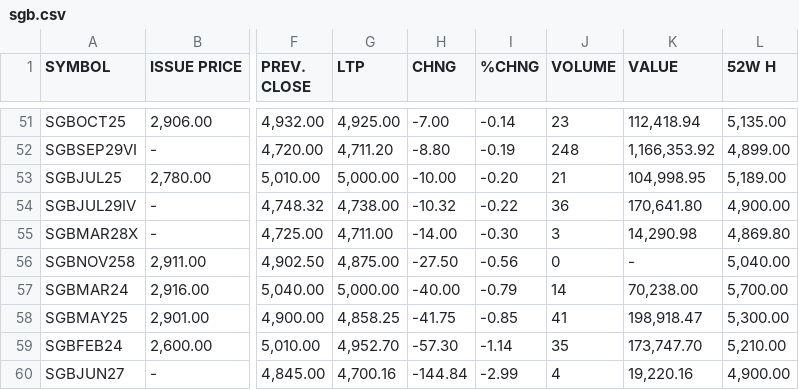
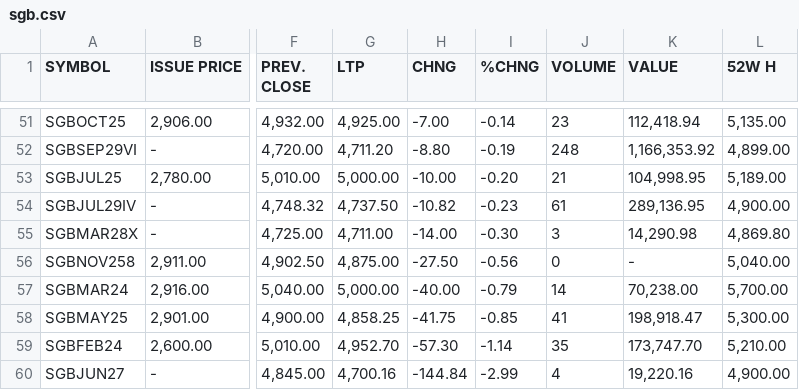
Before and after one commit to prayagverma/prayagverma.github.io, a CSV file: sgb.csv, drawn as a sheet; only a part is shown, gaps mark what is left out; the diff covers the shown part only; the diff names each change by its address in the sheet, - before the commit and + after, or states it on an @@ line.

```diff
--- a/sgb.csv
+++ b/sgb.csv
-G54 (LTP): 4,738.00
+G54 (LTP): 4,737.50
-H54 (CHNG): -10.32
+H54 (CHNG): -10.82
-I54 (%CHNG): -0.22
+I54 (%CHNG): -0.23
-J54 (VOLUME): 36
+J54 (VOLUME): 61
-K54 (VALUE): 170,641.80
+K54 (VALUE): 289,136.95
```
Also changed, not shown: 5 added rows, 5 removed rows, 7 moved rows and 8 edited cells elsewhere in this file, 1 other file.
